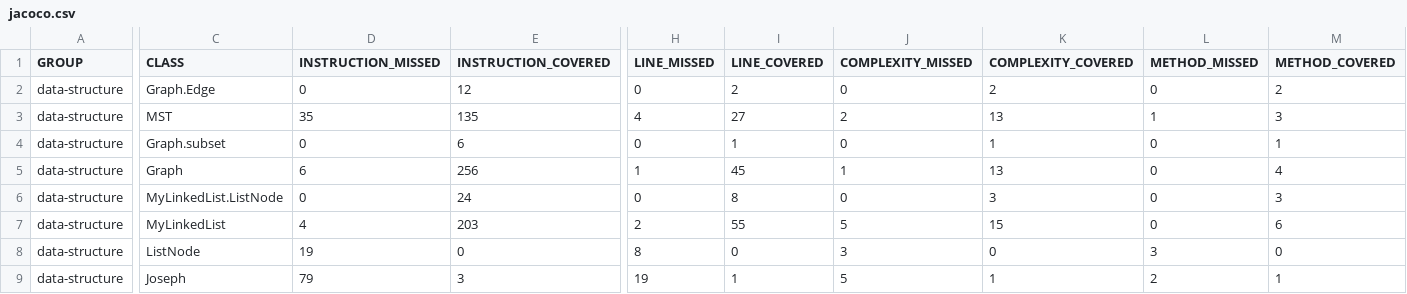
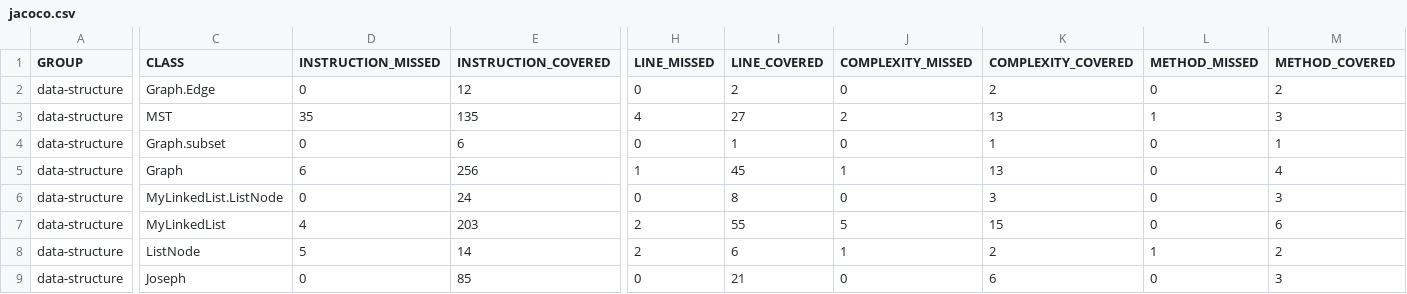
Before and after one commit to Martin7-1/Data-Structure, a CSV file: data-structure/target/site/jacoco/jacoco.csv, drawn as a sheet; only a part is shown, gaps mark what is left out; the diff covers the shown part only; the diff names each change by its address in the sheet, - before the commit and + after, or states it on an @@ line.

```diff
--- a/data-structure/target/site/jacoco/jacoco.csv
+++ b/data-structure/target/site/jacoco/jacoco.csv
-D8 (INSTRUCTION_MISSED): 19
+D8 (INSTRUCTION_MISSED): 5
-E8 (INSTRUCTION_COVERED): 0
+E8 (INSTRUCTION_COVERED): 14
-H8 (LINE_MISSED): 8
+H8 (LINE_MISSED): 2
-I8 (LINE_COVERED): 0
+I8 (LINE_COVERED): 6
-J8 (COMPLEXITY_MISSED): 3
+J8 (COMPLEXITY_MISSED): 1
-K8 (COMPLEXITY_COVERED): 0
+K8 (COMPLEXITY_COVERED): 2
-L8 (METHOD_MISSED): 3
+L8 (METHOD_MISSED): 1
-M8 (METHOD_COVERED): 0
+M8 (METHOD_COVERED): 2
-D9 (INSTRUCTION_MISSED): 79
+D9 (INSTRUCTION_MISSED): 0
-E9 (INSTRUCTION_COVERED): 3
+E9 (INSTRUCTION_COVERED): 85
-H9 (LINE_MISSED): 19
+H9 (LINE_MISSED): 0
-I9 (LINE_COVERED): 1
+I9 (LINE_COVERED): 21
-J9 (COMPLEXITY_MISSED): 5
+J9 (COMPLEXITY_MISSED): 0
-K9 (COMPLEXITY_COVERED): 1
+K9 (COMPLEXITY_COVERED): 6
-L9 (METHOD_MISSED): 2
+L9 (METHOD_MISSED): 0
-M9 (METHOD_COVERED): 1
+M9 (METHOD_COVERED): 3
```
Also changed, not shown: 2 edited cells elsewhere in this file, 22 other files.
